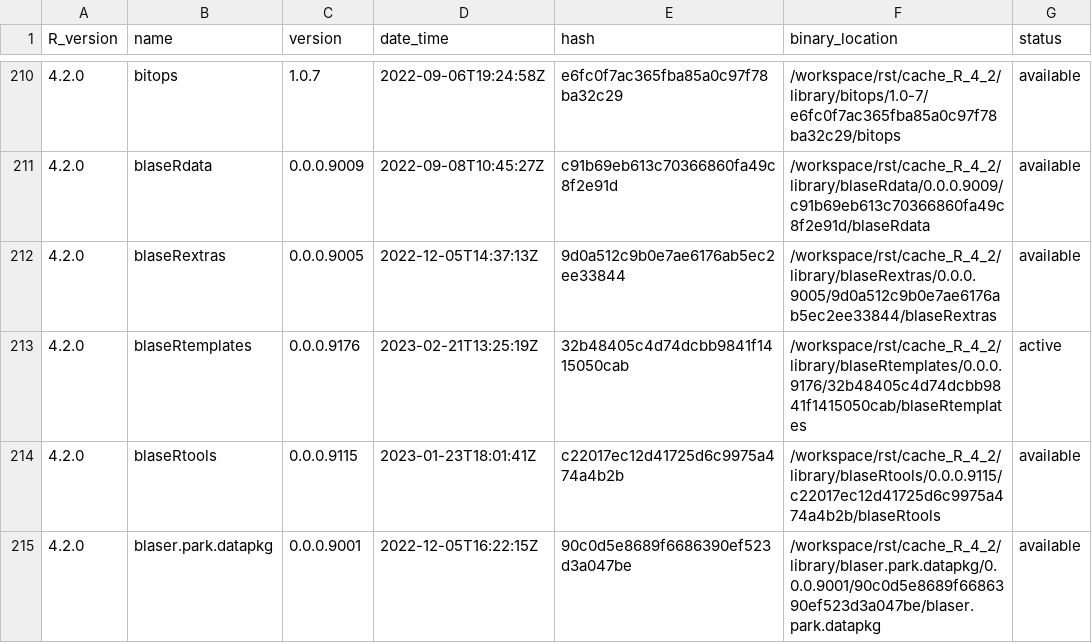
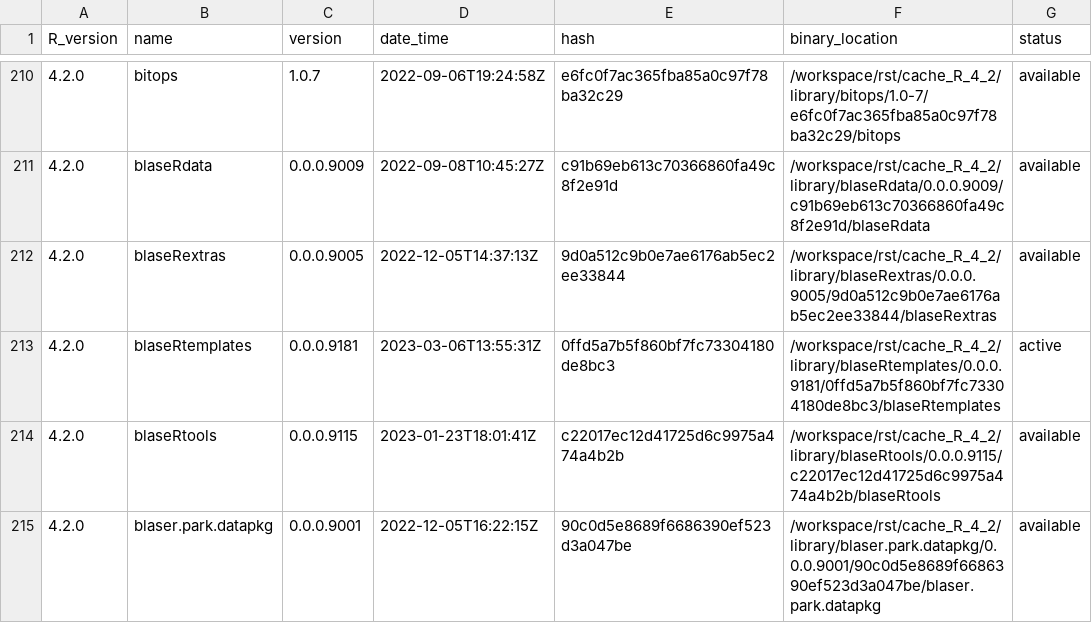
Before and after one commit to blaserlab/datascience.curriculum, a TSV file: library_catalogs/blas02_datascience.curriculum.tsv, drawn as a sheet; only a part is shown, gaps mark what is left out.

Commit message:
version 9003

```diff
--- a/library_catalogs/blas02_datascience.curriculum.tsv
+++ b/library_catalogs/blas02_datascience.curriculum.tsv
@@ -212,3 +212,3 @@ R_version	name	version	date_time	hash	binary_location	status
 4.2.0	blaseRextras	0.0.0.9005	2022-12-05T14:37:13Z	9d0a512c9b0e7ae6176ab5ec2ee33844	/workspace/rst/cache_R_4_2/library/blaseRextras/0.0.0.9005/9d0a512c9b0e7ae6176ab5ec2ee33844/blaseRextras	available
-4.2.0	blaseRtemplates	0.0.0.9176	2023-02-21T13:25:19Z	32b48405c4d74dcbb9841f1415050cab	/workspace/rst/cache_R_4_2/library/blaseRtemplates/0.0.0.9176/32b48405c4d74dcbb9841f1415050cab/blaseRtemplates	active
+4.2.0	blaseRtemplates	0.0.0.9181	2023-03-06T13:55:31Z	0ffd5a7b5f860bf7fc73304180de8bc3	/workspace/rst/cache_R_4_2/library/blaseRtemplates/0.0.0.9181/0ffd5a7b5f860bf7fc73304180de8bc3/blaseRtemplates	active
 4.2.0	blaseRtools	0.0.0.9115	2023-01-23T18:01:41Z	c22017ec12d41725d6c9975a474a4b2b	/workspace/rst/cache_R_4_2/library/blaseRtools/0.0.0.9115/c22017ec12d41725d6c9975a474a4b2b/blaseRtools	available
```
Also changed, not shown: 21 other files.
